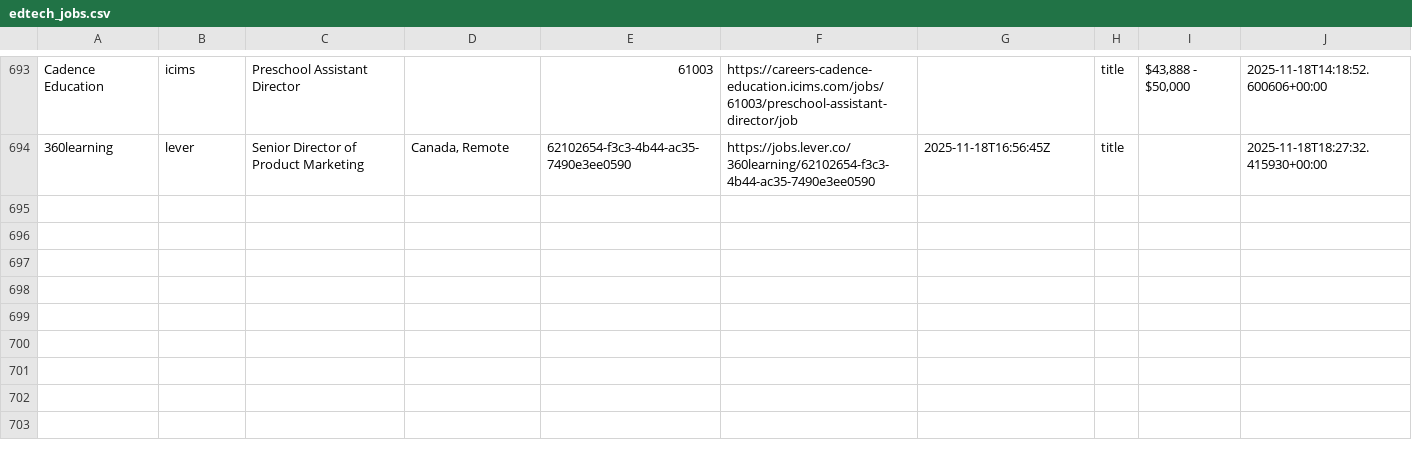
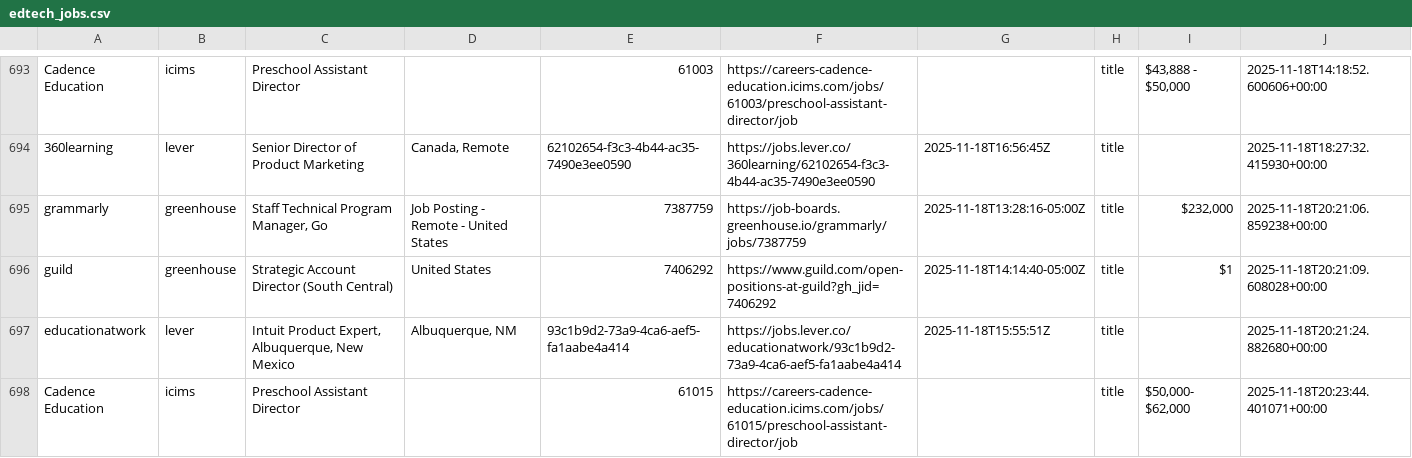
Before and after one commit to mollyoliviamund-maker/edtech-jobs, a CSV file: edtech_jobs.csv, drawn as a sheet; only a part is shown, gaps mark what is left out; the diff names each change by its address in the sheet, - before the commit and + after, or states it on an @@ line.

```diff
--- a/edtech_jobs.csv
+++ b/edtech_jobs.csv
+row 695: grammarly | greenhouse | Staff Technical Program Manager, Go | Job Posting - Remote - United States | 7387759 | https://job-boards.greenhouse.io/grammarly/jobs/7387759 | 2025-11-18T13:28:16-05:00Z | title | $232,000 | 2025-11-18T20:21:06.859238+00:00
+row 696: guild | greenhouse | Strategic Account Director (South Central) | United States | 7406292 | https://www.guild.com/open-positions-at-guild?gh_jid=7406292 | 2025-11-18T14:14:40-05:00Z | title | $1 | 2025-11-18T20:21:09.608028+00:00
+row 697: educationatwork | lever | Intuit Product Expert, Albuquerque, New Mexico | Albuquerque, NM | 93c1b9d2-73a9-4ca6-aef5-fa1aabe4a414 | https://jobs.lever.co/educationatwork/93c1b9d2-73a9-4ca6-aef5-fa1aabe4a414 | 2025-11-18T15:55:51Z | title |  | 2025-11-18T20:21:24.882680+00:00
+row 698: Cadence Education | icims | Preschool Assistant Director |  | 61015 | https://careers-cadence-education.icims.com/jobs/61015/preschool-assistant-director/job |  | title | $50,000- $62,000 | 2025-11-18T20:23:44.401071+00:00
```
Also changed, not shown: 1 other file.
